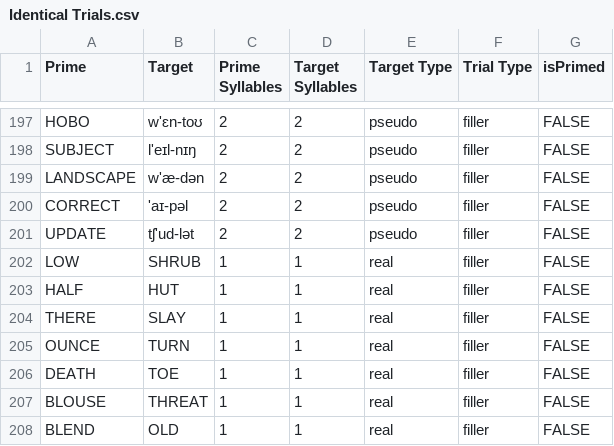
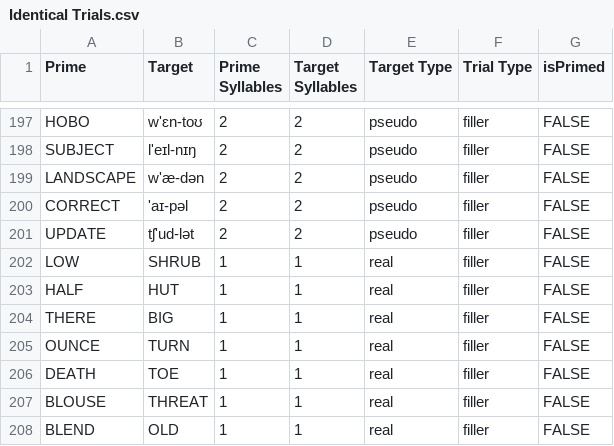
Before and after one commit to ohumphreys/Elevenlabs-Audio-from-List, a CSV file: input/Study Components/Identical Trials.csv, drawn as a sheet; only a part is shown, gaps mark what is left out.

Commit message:
fixed sleigh/slay issue by replacing SLAY with BIG

```diff
--- a/input/Study Components/Identical Trials.csv
+++ b/input/Study Components/Identical Trials.csv
@@ -203,3 +203,3 @@ LOW,SHRUB,1,1,real,filler,FALSE
 HALF,HUT,1,1,real,filler,FALSE
-THERE,SLAY,1,1,real,filler,FALSE
+THERE,BIG,1,1,real,filler,FALSE
 OUNCE,TURN,1,1,real,filler,FALSE
```
